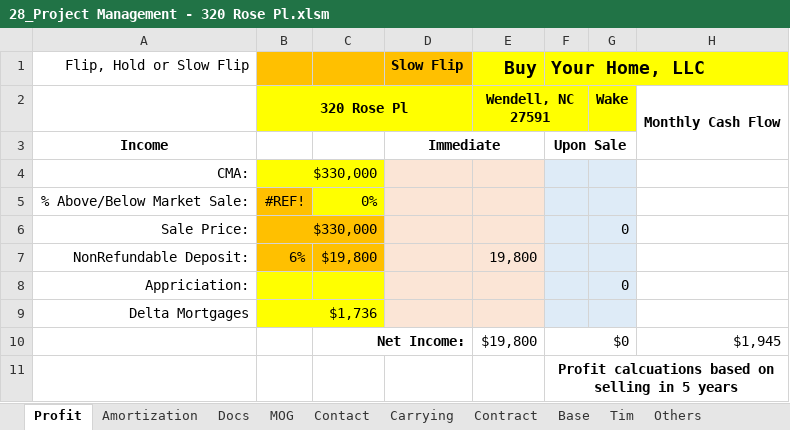
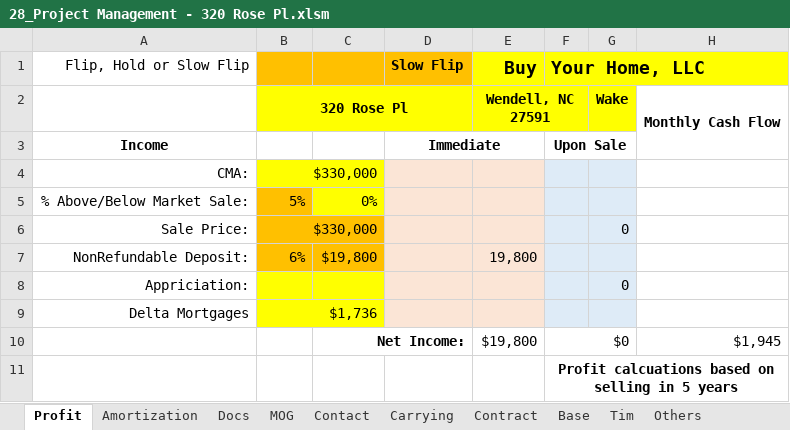
Before and after one commit to BuyYourHome/Admin-Wiki, an Excel workbook: Project Rooms/Contract for Deed/source/320 Rose project spreadsheet/28_Project Management - 320 Rose Pl.xlsm, sheet Profit, drawn as a sheet; only a part is shown; values as stored, in another font and other column widths than the file's, no borders; charts and pictures and conditional formats not drawn; the diff names each change by its address in the sheet, - before the commit and + after, or states it on an @@ line.

```diff
--- a/Project Rooms/Contract for Deed/source/320 Rose project spreadsheet/28_Project Management - 320 Rose Pl.xlsm (sheet Profit)
+++ b/Project Rooms/Contract for Deed/source/320 Rose project spreadsheet/28_Project Management - 320 Rose Pl.xlsm (sheet Profit)
-B5: #REF!
+B5: 5%
```
Also changed, not shown: sheet Docs, sheet Amortization, 8 other files.
